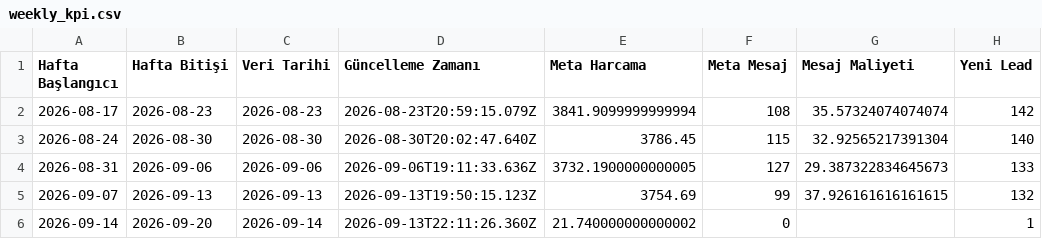
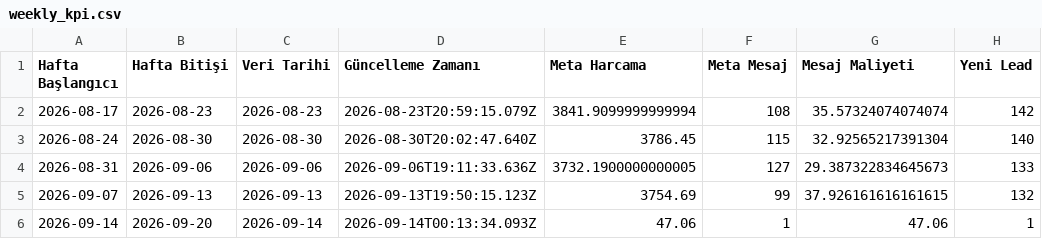
Before and after one commit to sefayama-rgb/menargrup, a CSV file: data/weekly_kpi.csv, drawn as a sheet; only a part is shown; the diff names each change by its address in the sheet, - before the commit and + after, or states it on an @@ line.

```diff
--- a/data/weekly_kpi.csv
+++ b/data/weekly_kpi.csv
-D6 (Güncelleme Zamanı): 2026-09-13T22:11:26.360Z
+D6 (Güncelleme Zamanı): 2026-09-14T00:13:34.093Z
-E6 (Meta Harcama): 21.740000000000002
+E6 (Meta Harcama): 47.06
-F6 (Meta Mesaj): 0
+F6 (Meta Mesaj): 1
-G6 (Mesaj Maliyeti): (empty)
+G6 (Mesaj Maliyeti): 47.06
```
Also changed, not shown: 4 other files.
